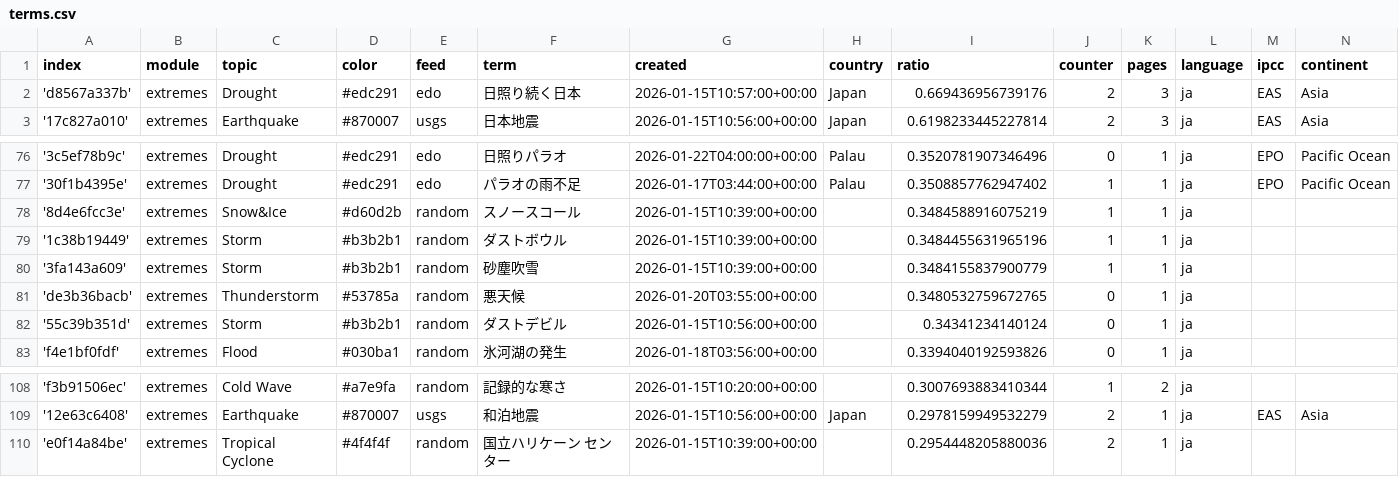
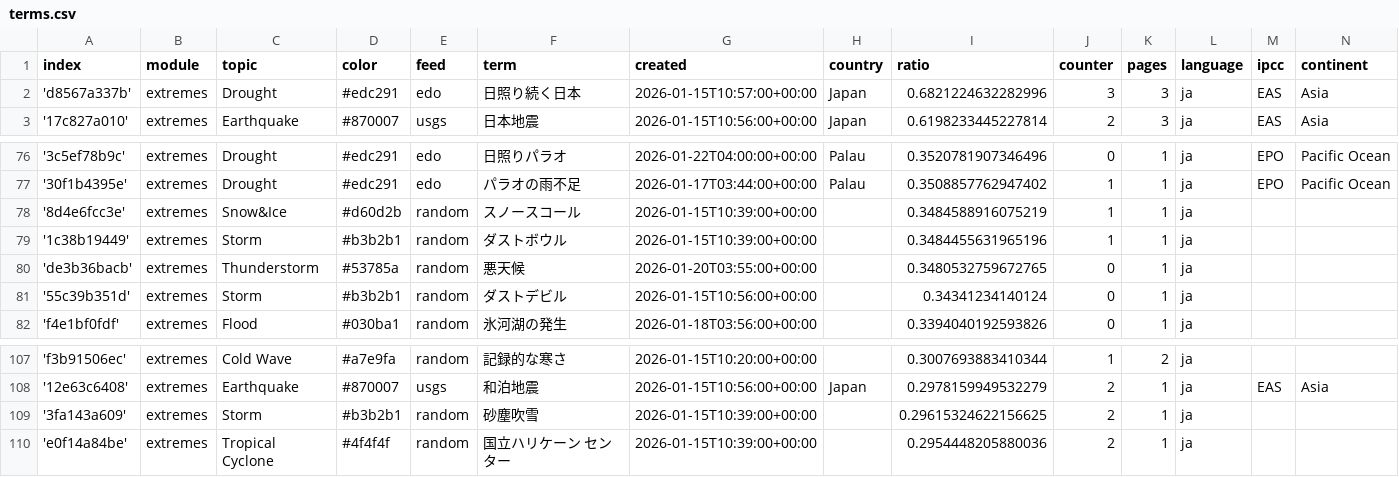
Before and after one commit to annajungfleischnews/japaneseExtremes, a CSV file: terms.csv, drawn as a sheet; only a part is shown, gaps mark what is left out.

```diff
--- a/terms.csv
+++ b/terms.csv
@@ -1,3 +1,3 @@
 index,module,topic,color,feed,term,created,country,ratio,counter,pages,language,ipcc,continent
-'d8567a337b',extremes,Drought,#edc291,edo,日照り続く日本,2026-01-15T10:57:00+00:00,Japan,0.669436956739176,2,3,ja,EAS,Asia
+'d8567a337b',extremes,Drought,#edc291,edo,日照り続く日本,2026-01-15T10:57:00+00:00,Japan,0.6821224632282996,3,3,ja,EAS,Asia
 '17c827a010',extremes,Earthquake,#870007,usgs,日本地震,2026-01-15T10:56:00+00:00,Japan,0.6198233445227814,2,3,ja,EAS,Asia
@@ -79,3 +79,2 @@ index,module,topic,color,feed,term,created,country,ratio,counter,pages,language,
 '1c38b19449',extremes,Storm,#b3b2b1,random,ダストボウル,2026-01-15T10:39:00+00:00,,0.3484455631965196,1,1,ja,,
-'3fa143a609',extremes,Storm,#b3b2b1,random,砂塵吹雪,2026-01-15T10:39:00+00:00,,0.3484155837900779,1,1,ja,,
 'de3b36bacb',extremes,Thunderstorm,#53785a,random,悪天候,2026-01-20T03:55:00+00:00,,0.3480532759672765,0,1,ja,,
@@ -109,2 +108,3 @@ index,module,topic,color,feed,term,created,country,ratio,counter,pages,language,
 '12e63c6408',extremes,Earthquake,#870007,usgs,和泊地震,2026-01-15T10:56:00+00:00,Japan,0.2978159949532279,2,1,ja,EAS,Asia
+'3fa143a609',extremes,Storm,#b3b2b1,random,砂塵吹雪,2026-01-15T10:39:00+00:00,,0.29615324622156625,2,1,ja,,
 'e0f14a84be',extremes,Tropical Cyclone,#4f4f4f,random,国立ハリケーン センター,2026-01-15T10:39:00+00:00,,0.2954448205880036,2,1,ja,,
```
Also changed, not shown: 1 other file.
